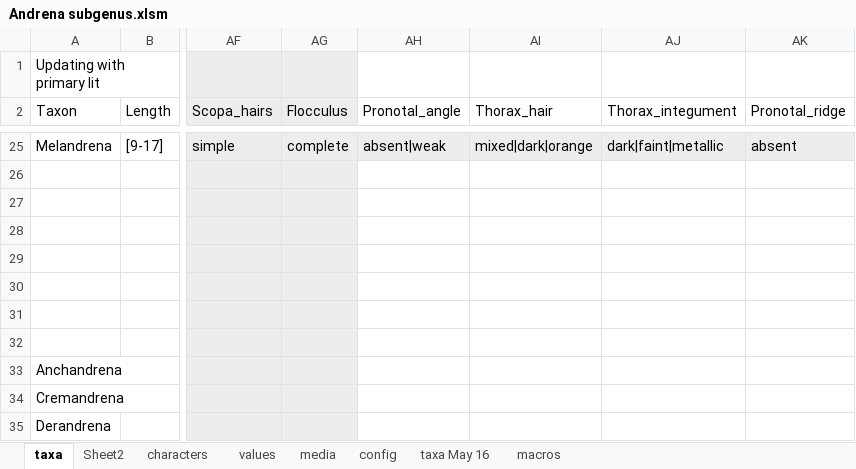
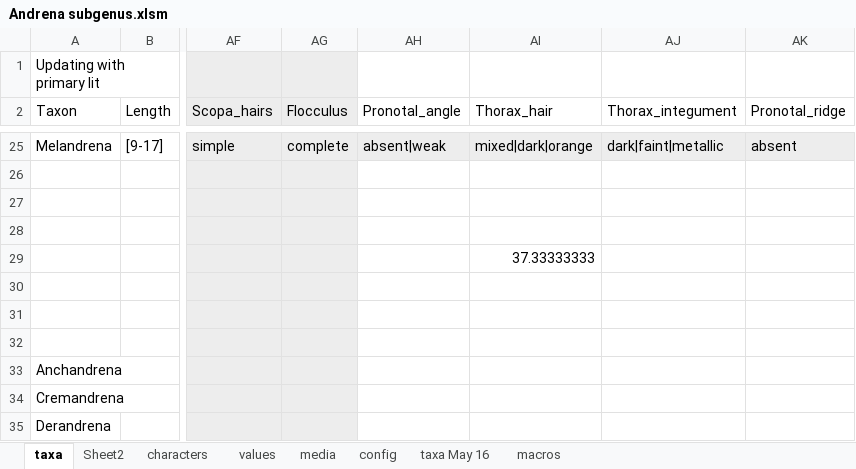
Before and after one commit to Leptinotarsa/AndrenaModel_8Jan22, an Excel workbook: identikit/kb/Andrena/Andrena subgenus.xlsm, sheet taxa, drawn as a sheet; only a part is shown, gaps mark what is left out; values as stored, in another font and other column widths than the file's, no borders; the diff covers the shown part only; the diff names each change by its address in the sheet, - before the commit and + after, or states it on an @@ line.

```diff
--- a/identikit/kb/Andrena/Andrena subgenus.xlsm (sheet taxa)
+++ b/identikit/kb/Andrena/Andrena subgenus.xlsm (sheet taxa)
-AI29 (Thorax_hair): (empty)
+AI29 (Thorax_hair): 37.33333333
```
Also changed, not shown: 31 edited cells and cell formats elsewhere in this sheet, sheet media, 47 other files.
